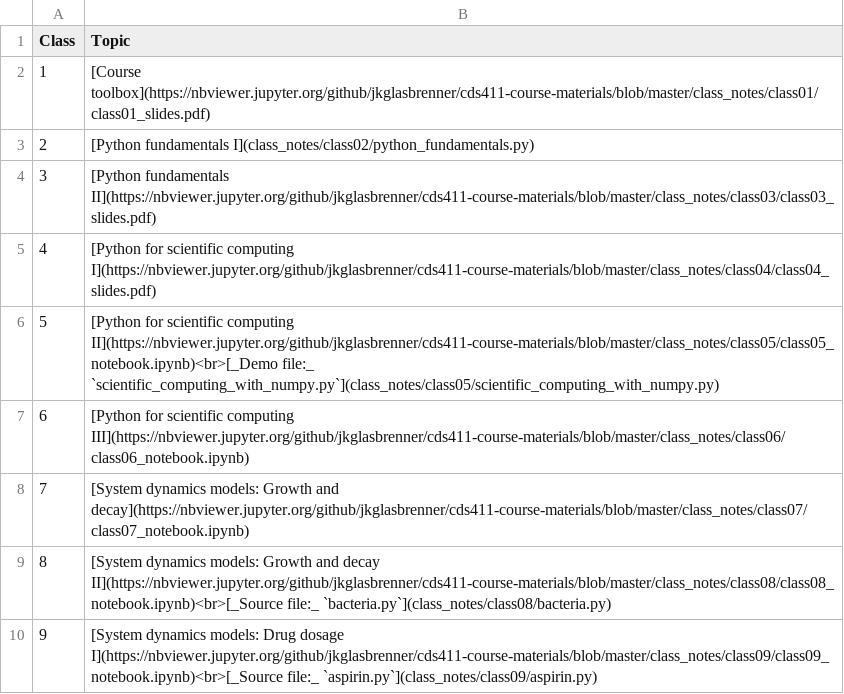
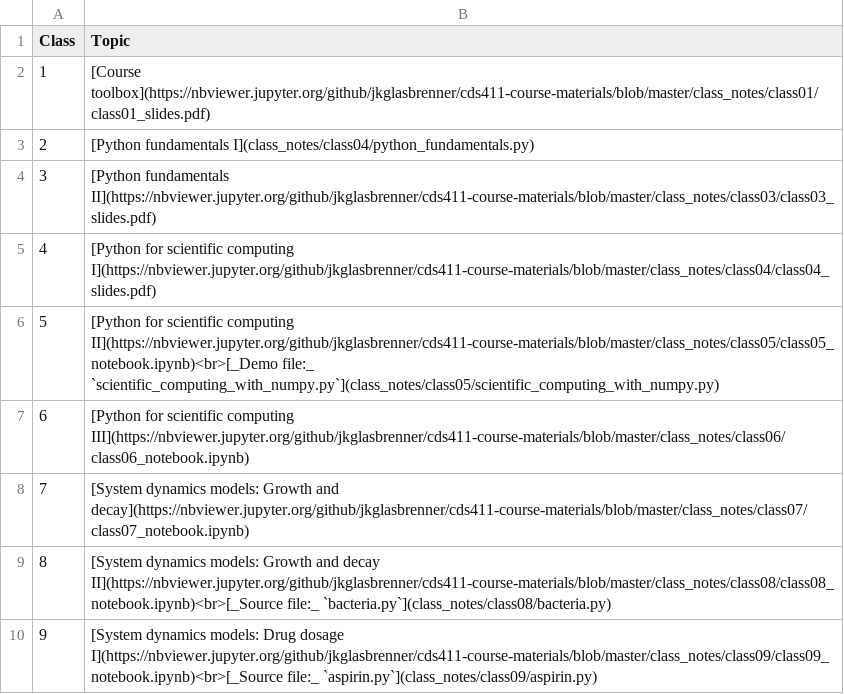
Before and after one commit to jkglasbrenner/cds411-course-materials, a CSV file: data/calendar.csv, drawn as a sheet; only a part is shown.

Commit message:
Fix link to python_fundamentals.py for class 2 on Topic Schedule

```diff
--- a/data/calendar.csv
+++ b/data/calendar.csv
@@ -2,3 +2,3 @@ Class,Topic
 1,"[Course toolbox](https://nbviewer.jupyter.org/github/jkglasbrenner/cds411-course-materials/blob/master/class_notes/class01/class01_slides.pdf)"
-2,"[Python fundamentals I](class_notes/class02/python_fundamentals.py)"
+2,"[Python fundamentals I](class_notes/class04/python_fundamentals.py)"
 3,"[Python fundamentals II](https://nbviewer.jupyter.org/github/jkglasbrenner/cds411-course-materials/blob/master/class_notes/class03/class03_slides.pdf)"
```
Also changed, not shown: 1 other file.
